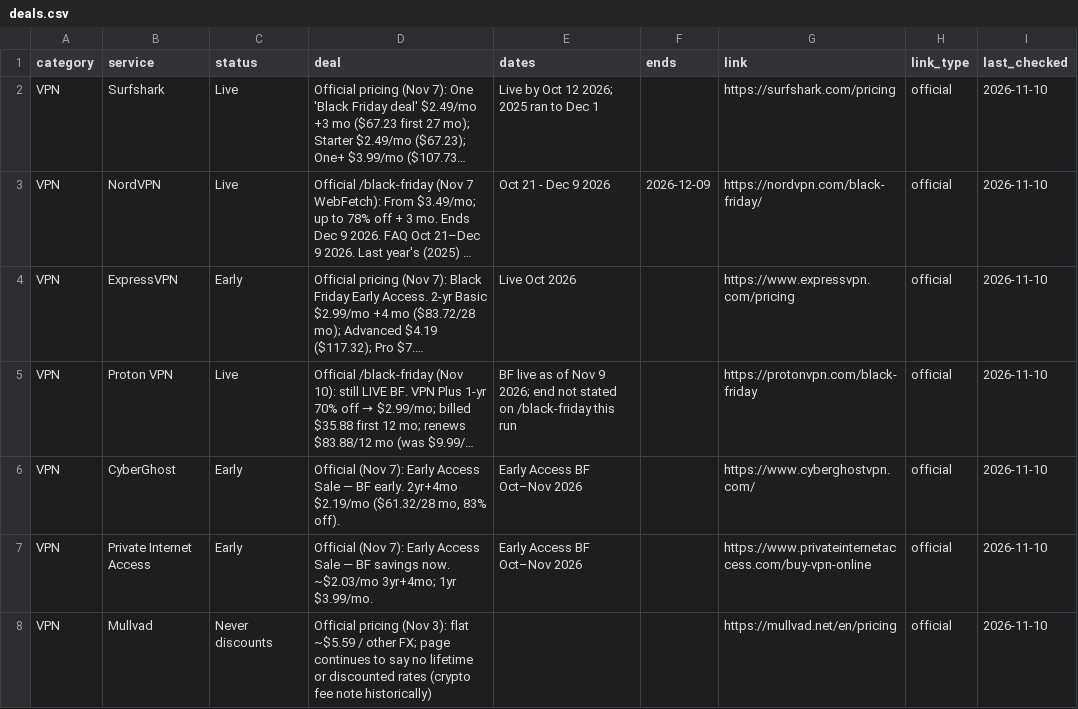
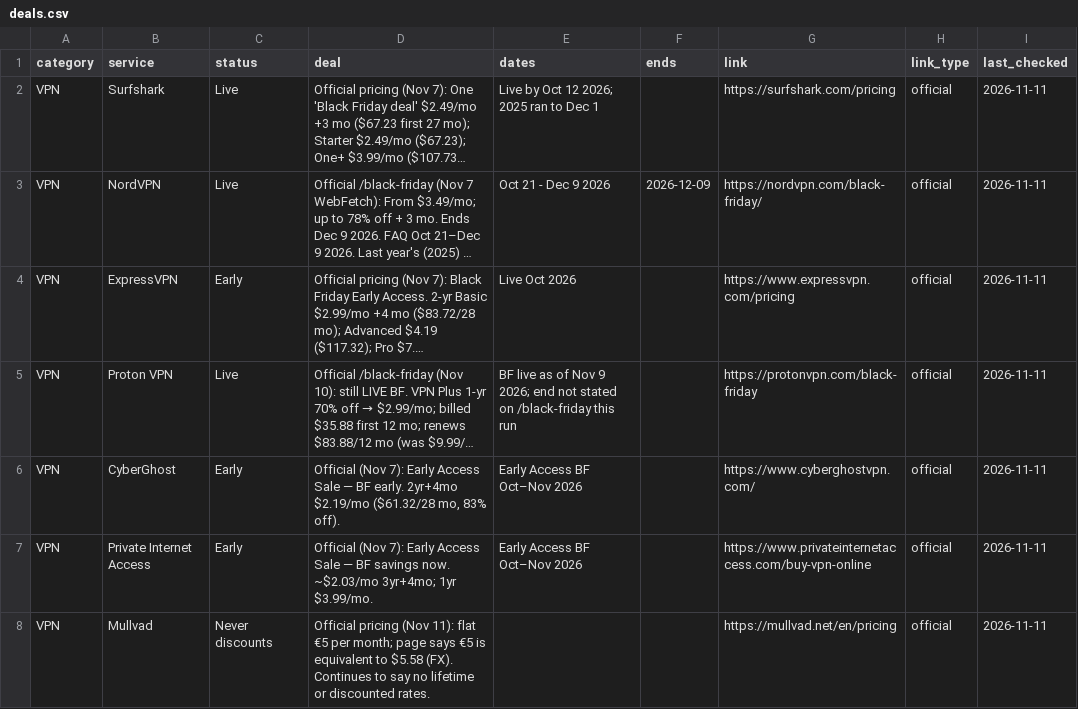
Before and after one commit to thoughtcook/verified-black-friday, a CSV file: data/deals.csv, drawn as a sheet; only a part is shown; long unchanged cells end in …; the diff covers the shown part only; the diff names each change by its address in the sheet, - before the commit and + after, or states it on an @@ line.

Commit message:
2026-11-11 Wednesday quick check: PureVPN better; Thrive Themes, OptinMonster, Seobility Live; TradingView announced; Scalenut worse
Also record Rank Math readable USD sale prices, extend Picmal to Dec 1, label Smooth Recorder as Black Friday at the same $19, and reject Shadowsocks/Astrill/personal notes in validate.py.

```diff
--- a/data/deals.csv
+++ b/data/deals.csv
-I2:I8 (last_checked): 2026-11-10
+I2:I8 (last_checked): 2026-11-11
-D8 (deal): …pricing (Nov 3): flat ~$5.59 / other FX; page continues to say no lifetime or discounted rates (crypto fee note historically)
+D8 (deal): …pricing (Nov 11): flat €5 per month; page says €5 is equivalent to $5.58 (FX). Continues to say no lifetime or discounted rates.
```
Also changed, not shown: 4 added rows and 91 edited cells elsewhere in this file, 7 other files.
